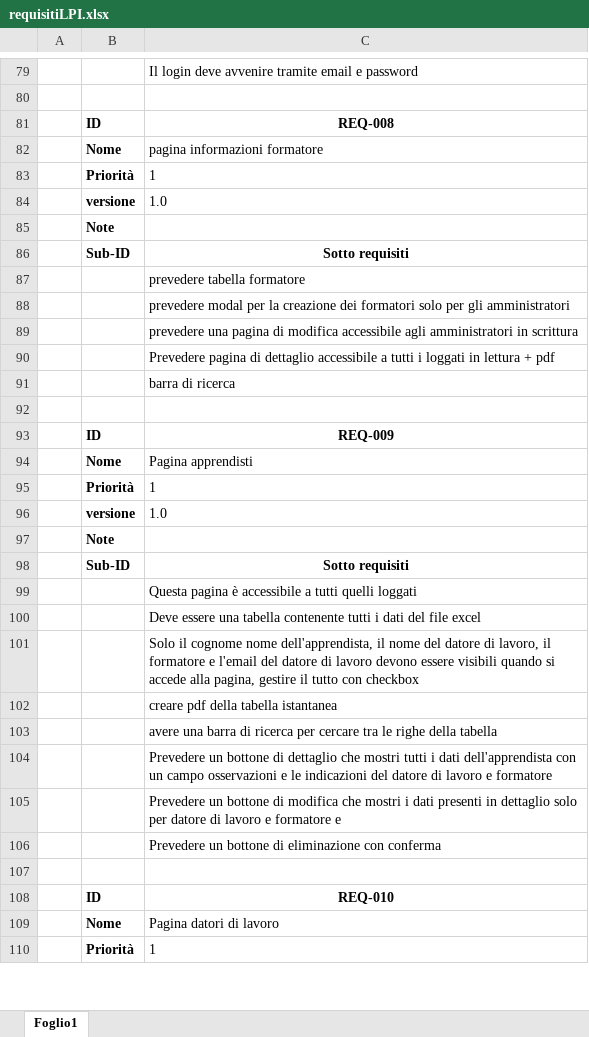
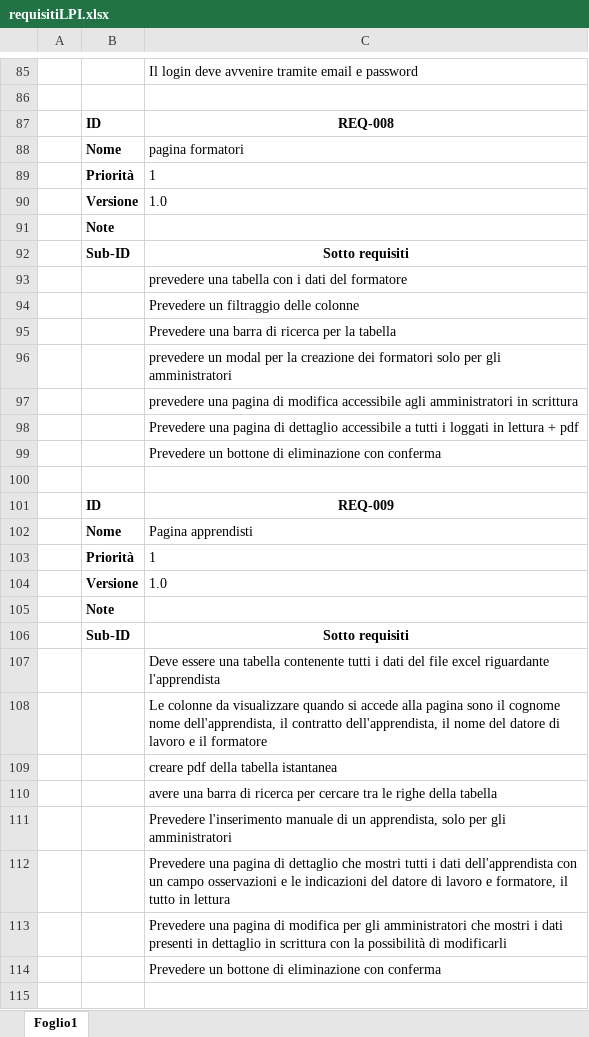
Before and after one commit to andrealupica/LPI, an Excel workbook: progettazione/requisitiLPI.xlsx, sheet Foglio1, drawn as a sheet; only a part is shown, gaps mark what is left out; the shorter side is filled out with more unchanged rows; values as stored, in another font and other column widths than the file's, no borders; removed rows and columns are numbered as before the commit, all else as after; the diff covers the shown part only; the diff names each change by its address in the sheet, - before the commit and + after, or states it on an @@ line.

Commit message:
doc + diari+ storico + pdf csv + gestione csv e email

```diff
--- a/progettazione/requisitiLPI.xlsx (sheet Foglio1)
+++ b/progettazione/requisitiLPI.xlsx (sheet Foglio1)
-C88: pagina informazioni formatore
+C88: pagina formatori
-B90: versione
+B90: Versione
-C93: prevedere tabella formatore
+C93: prevedere una tabella con i dati del formatore
-C94: prevedere modal per la creazione dei formatori solo per gli amministratori
+C94: Prevedere un filtraggio delle colonne
+row 95:  |  | Prevedere una barra di ricerca per la tabella
+row 96:  |  | prevedere un modal per la creazione dei formatori solo per gli amministratori
-C98: Prevedere pagina di…
+C98: Prevedere una pagina di…
-row 91:  |  | barra di ricerca
+row 99:  |  | Prevedere un bottone di eliminazione con conferma
-B104: versione
+B104: Versione
-C107: Questa pagina è accessibile a tutti quelli loggati
+C107: Deve essere una tabella contenente tutti i dati del file excel riguardante l'apprendista
-C108: Deve essere una tabella contenente tutti i dati del file excel
+C108: Le colonne da visualizzare quando si accede alla pagina sono il cognome nome dell'apprendista, il contratto dell'apprendista, il nome del datore di lavoro e il formatore
-row 101:  |  | Solo il cognome nome dell'apprendista, il nome del datore di lavoro, il formatore e l'email del datore di lavoro devono essere visibili quando si accede alla pagina, gestire il tutto con checkbox
-C111: Prevedere un bottone di dettaglio che mostri tutti i dati dell'apprendista con un campo osservazioni e le indicazioni del datore di lavoro e formatore
+C111: Prevedere l'inserimento manuale di un apprendista, solo per gli amministratori
-C112: Prevedere un bottone di modifica che mostri i dati presenti in dettaglio solo per datore di lavoro e formatore e
+C112: Prevedere una pagina di dettaglio che mostri tutti i dati dell'apprendista con un campo osservazioni e le indicazioni del datore di lavoro e formatore, il tutto in lettura
+row 113:  |  | Prevedere una pagina di modifica per gli amministratori che mostri i dati presenti in dettaglio in scrittura con la possibilità di modificarli
```
Also changed, not shown: 10 added rows, 1 removed row and 33 edited cells elsewhere in this sheet, 49 other files.
